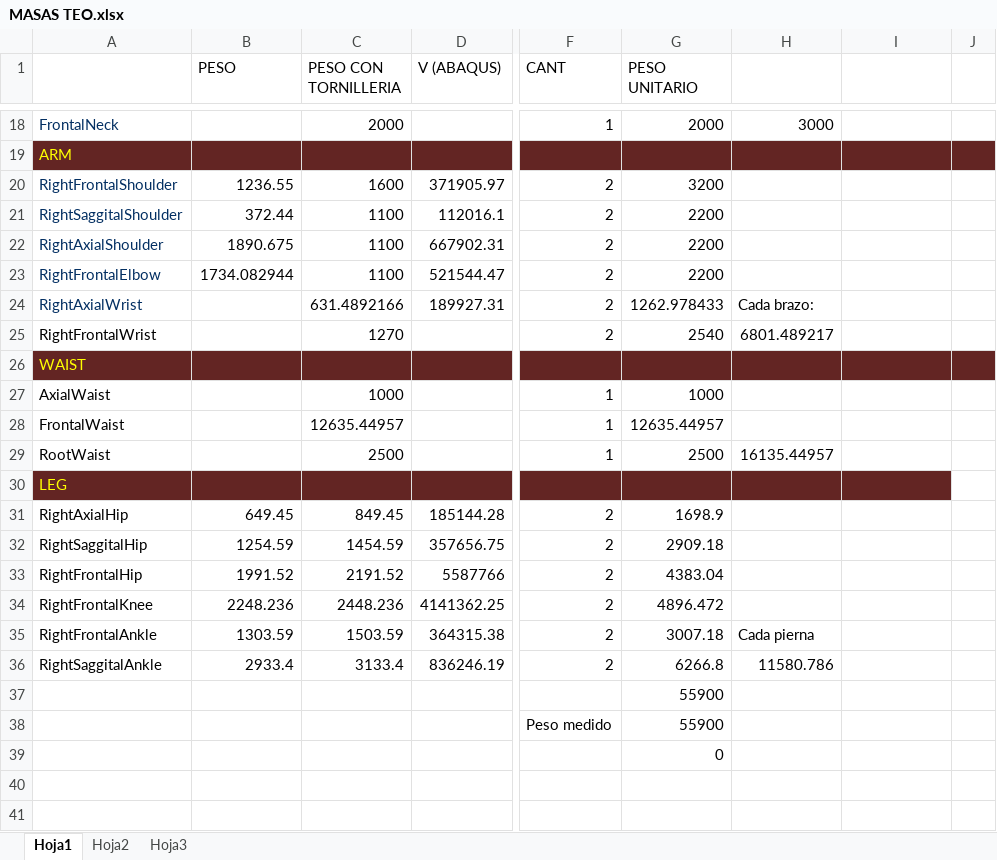
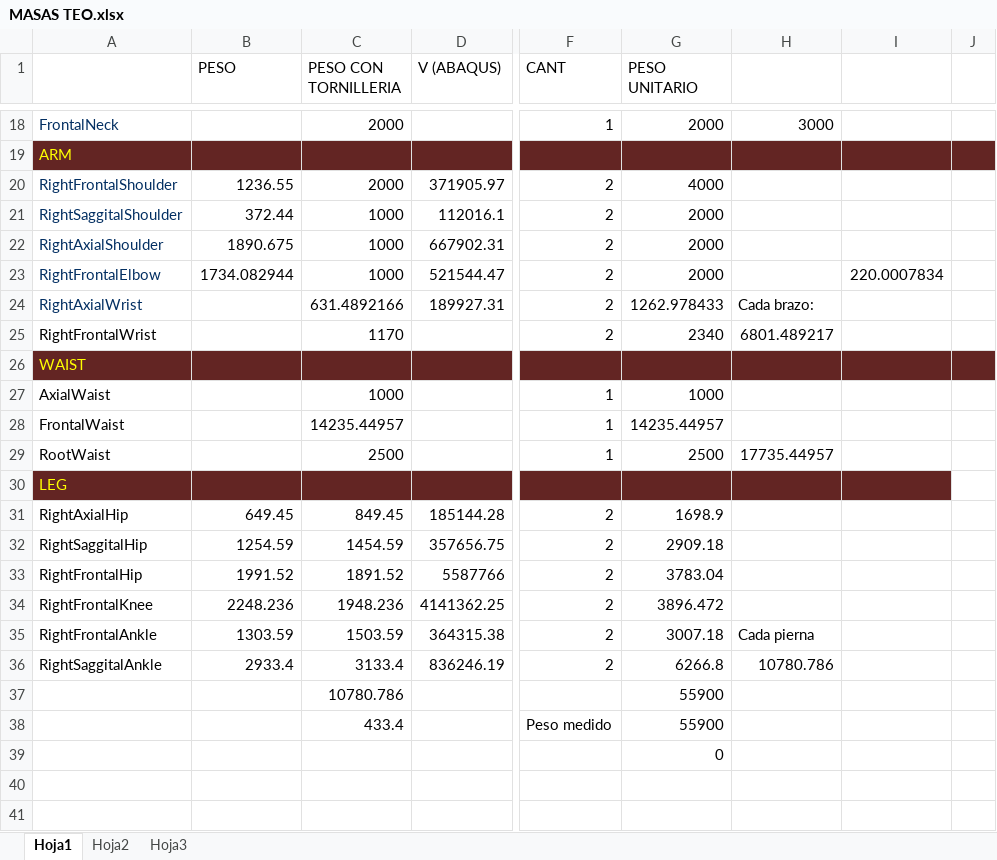
Before and after one commit to roboticslab-uc3m/teo-simox-models, an Excel workbook: doc/MASAS TEO.xlsx, sheet Hoja1, drawn as a sheet; only a part is shown, gaps mark what is left out; values as stored, in another font and other column widths than the file's, no borders; conditional formats not drawn; the diff names each change by its address in the sheet, - before the commit and + after, or states it on an @@ line.

Commit message:
modified:   MASAS TEO.xlsx 	new file:   Propiedades TEO solidwerks.odt

```diff
--- a/doc/MASAS TEO.xlsx (sheet Hoja1)
+++ b/doc/MASAS TEO.xlsx (sheet Hoja1)
-C20 (PESO CON TORNILLERIA): 1600
+C20 (PESO CON TORNILLERIA): 2000
-G20 (PESO UNITARIO): 3200
+G20 (PESO UNITARIO): 4000
-C21:C23 (PESO CON TORNILLERIA): 1100
+C21:C23 (PESO CON TORNILLERIA): 1000
-G21:G23 (PESO UNITARIO): 2200
+G21:G23 (PESO UNITARIO): 2000
-I23: (empty)
+I23: 220.0007834
-C25 (PESO CON TORNILLERIA): 1270
+C25 (PESO CON TORNILLERIA): 1170
-G25 (PESO UNITARIO): 2540
+G25 (PESO UNITARIO): 2340
-C28 (PESO CON TORNILLERIA): 12635.44957
+C28 (PESO CON TORNILLERIA): 14235.44957
-G28 (PESO UNITARIO): 12635.44957
+G28 (PESO UNITARIO): 14235.44957
-H29: 16135.44957
+H29: 17735.44957
-C33 (PESO CON TORNILLERIA): 2191.52
+C33 (PESO CON TORNILLERIA): 1891.52
-G33 (PESO UNITARIO): 4383.04
+G33 (PESO UNITARIO): 3783.04
-C34 (PESO CON TORNILLERIA): 2448.236
+C34 (PESO CON TORNILLERIA): 1948.236
-G34 (PESO UNITARIO): 4896.472
+G34 (PESO UNITARIO): 3896.472
-H36: 11580.786
+H36: 10780.786
-C37 (PESO CON TORNILLERIA): (empty)
+C37 (PESO CON TORNILLERIA): 10780.786
-C38 (PESO CON TORNILLERIA): (empty)
+C38 (PESO CON TORNILLERIA): 433.4
```
Also changed, not shown: 1 other file.
